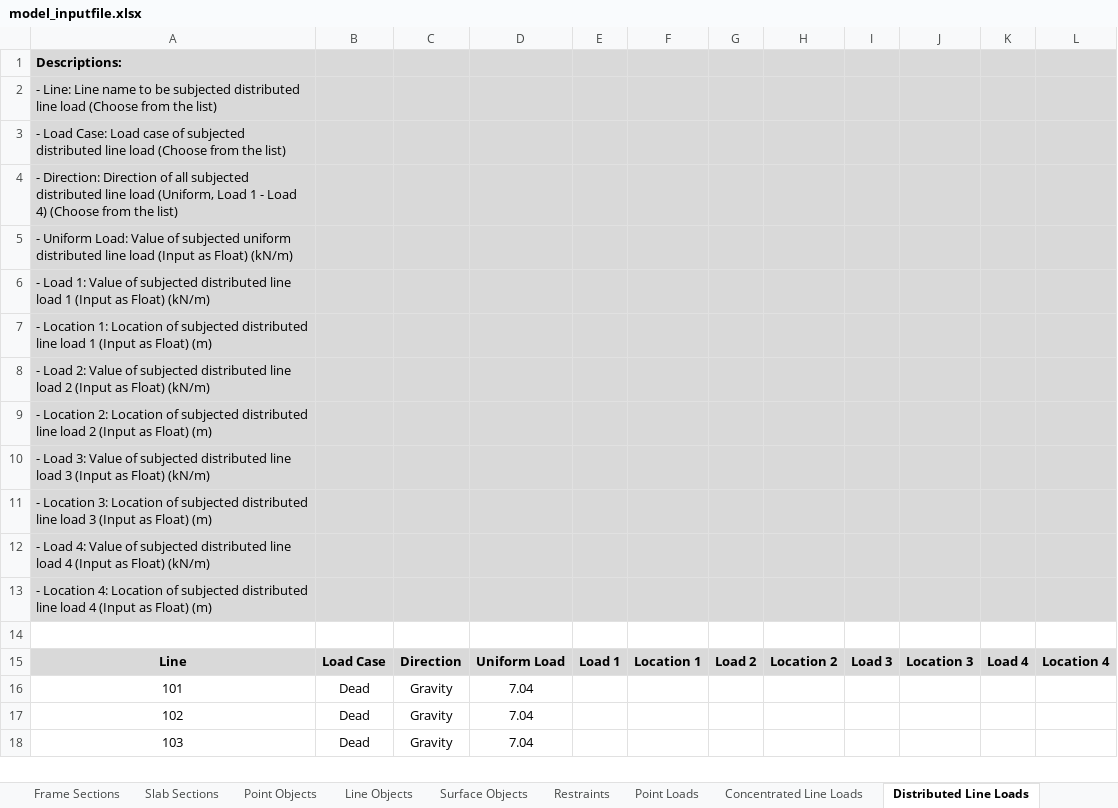
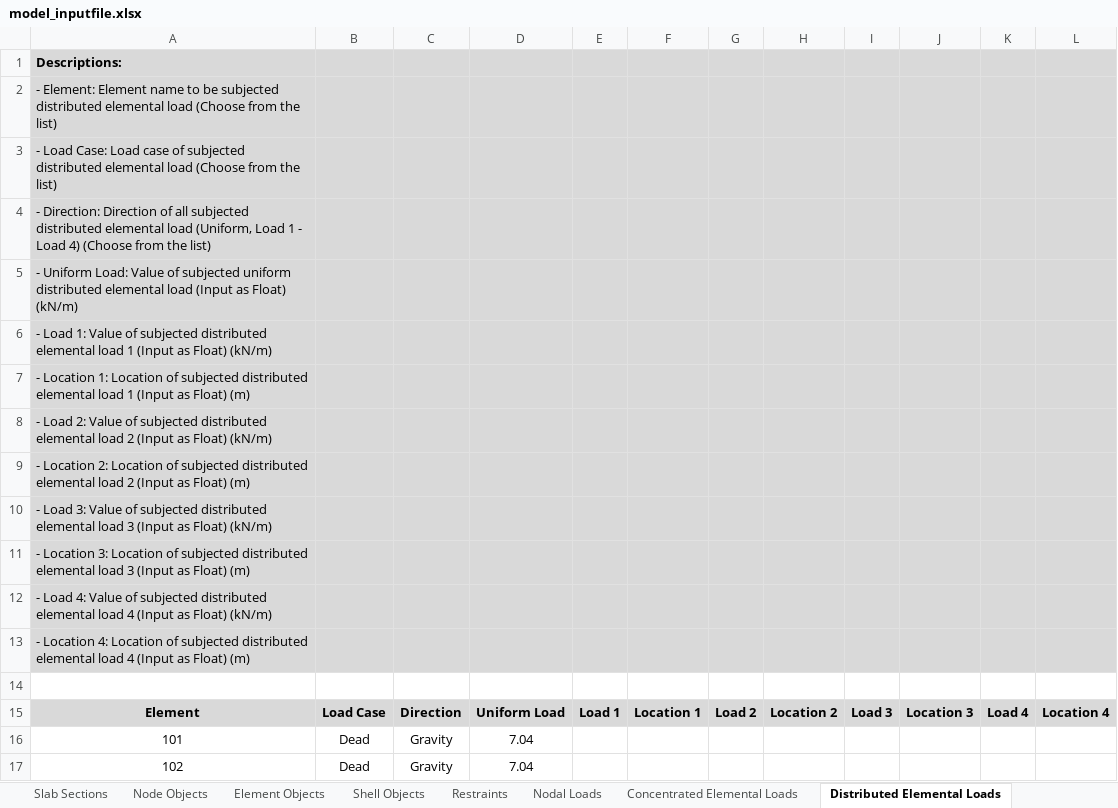
Before and after one commit to jwiciardo/SadProPy, an Excel workbook: src/sadpropy/model_inputfile.xlsx, sheet Distributed Elemental Loads, drawn as a sheet; only a part is shown; the shorter side is filled out with more unchanged rows; values as stored, in another font and other column widths than the file's, no borders; the diff names each change by its address in the sheet, - before the commit and + after, or states it on an @@ line.

```diff
--- a/src/sadpropy/model_inputfile.xlsx (sheet Distributed Elemental Loads)
+++ b/src/sadpropy/model_inputfile.xlsx (sheet Distributed Elemental Loads)
-sheet tab: Point Objects
+sheet tab: Node Objects
-sheet tab: Line Objects
+sheet tab: Element Objects
-sheet tab: Surface Objects
+sheet tab: Shell Objects
-sheet tab: Point Loads
+sheet tab: Nodal Loads
-sheet tab: Concentrated Line Loads
+sheet tab: Concentrated Elemental Loads
-sheet tab: Distributed Line Loads
+sheet tab: Distributed Elemental Loads
-A2: - Line: Line name to be subjected distributed line load (Choose…
+A2: - Element: Element name to be subjected distributed elemental load (Choose…
-A3: …subjected distributed line load (Choose…
+A3: …subjected distributed elemental load (Choose…
-A4: …subjected distributed line load (Uniform,…
+A4: …subjected distributed elemental load (Uniform,…
-A5: …uniform distributed line load (Input…
+A5: …uniform distributed elemental load (Input…
-A6: …subjected distributed line load 1…
+A6: …subjected distributed elemental load 1…
-A7: …subjected distributed line load 1…
+A7: …subjected distributed elemental load 1…
-A8: …subjected distributed line load 2…
+A8: …subjected distributed elemental load 2…
-A9: …subjected distributed line load 2…
+A9: …subjected distributed elemental load 2…
-A10: …subjected distributed line load 3…
+A10: …subjected distributed elemental load 3…
-A11: …subjected distributed line load 3…
+A11: …subjected distributed elemental load 3…
-A12: …subjected distributed line load 4…
+A12: …subjected distributed elemental load 4…
-A13: …subjected distributed line load 4…
+A13: …subjected distributed elemental load 4…
-A15: Line
+A15: Element
```
Also changed, not shown: sheet Concentrated Elemental Loads, sheet Shell Objects, sheet Element Objects, sheet Shell to Elemental Loads, sheet Node Objects, sheet Nodal Loads, 2 more sheets, other sheet tabs, 14 other files.
